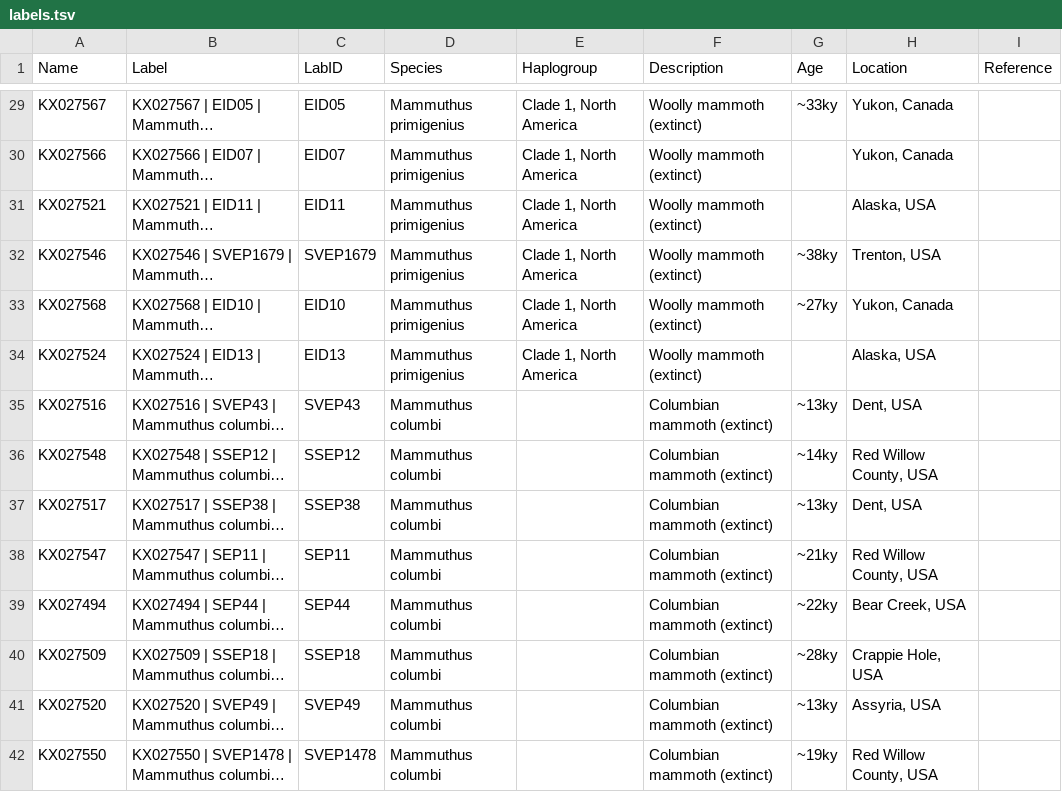
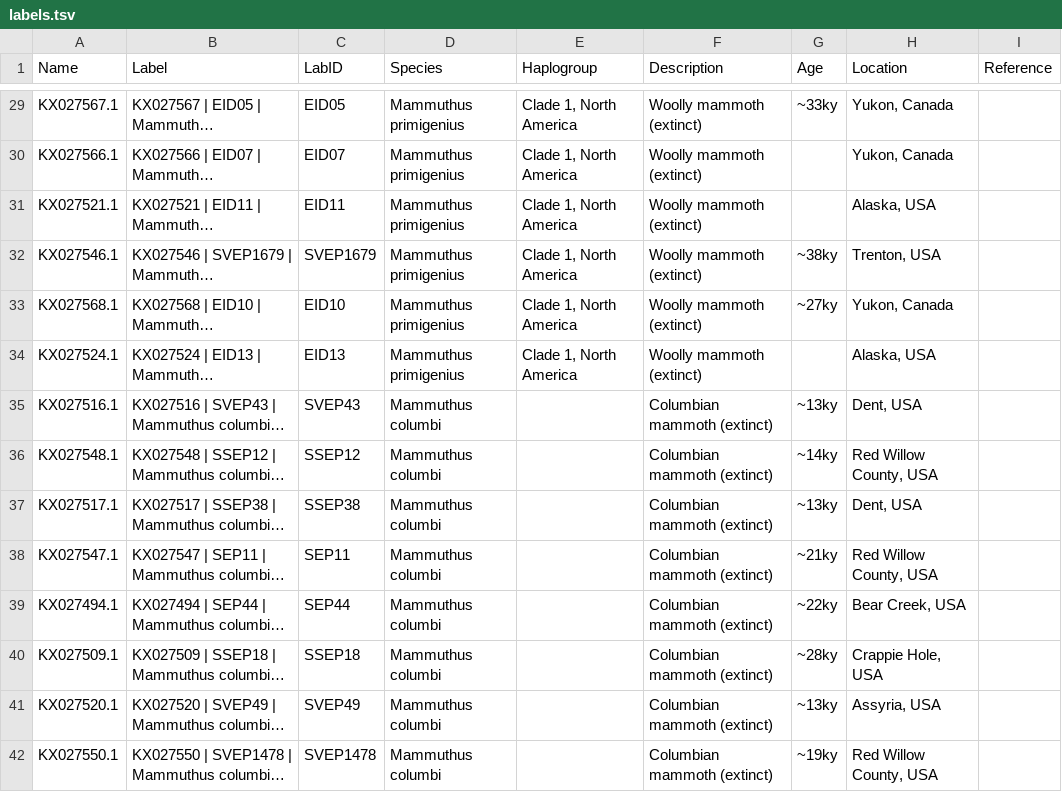
Before and after one commit to merszym/kallisto_nf, a TSV file: assets/Elephantidae/labels.tsv, drawn as a sheet; only a part is shown, gaps mark what is left out; long unchanged cells end in …; the diff covers the shown part only; the diff names each change by its address in the sheet, - before the commit and + after, or states it on an @@ line.

```diff
--- a/assets/Elephantidae/labels.tsv
+++ b/assets/Elephantidae/labels.tsv
-A29 (Name): KX027567
+A29 (Name): KX027567.1
-A30 (Name): KX027566
+A30 (Name): KX027566.1
-A31 (Name): KX027521
+A31 (Name): KX027521.1
-A32 (Name): KX027546
+A32 (Name): KX027546.1
-A33 (Name): KX027568
+A33 (Name): KX027568.1
-A34 (Name): KX027524
+A34 (Name): KX027524.1
-A35 (Name): KX027516
+A35 (Name): KX027516.1
-A36 (Name): KX027548
+A36 (Name): KX027548.1
-A37 (Name): KX027517
+A37 (Name): KX027517.1
-A38 (Name): KX027547
+A38 (Name): KX027547.1
-A39 (Name): KX027494
+A39 (Name): KX027494.1
-A40 (Name): KX027509
+A40 (Name): KX027509.1
-A41 (Name): KX027520
+A41 (Name): KX027520.1
-A42 (Name): KX027550
+A42 (Name): KX027550.1
```
Also changed, not shown: 83 edited cells elsewhere in this file, 1 other file.
